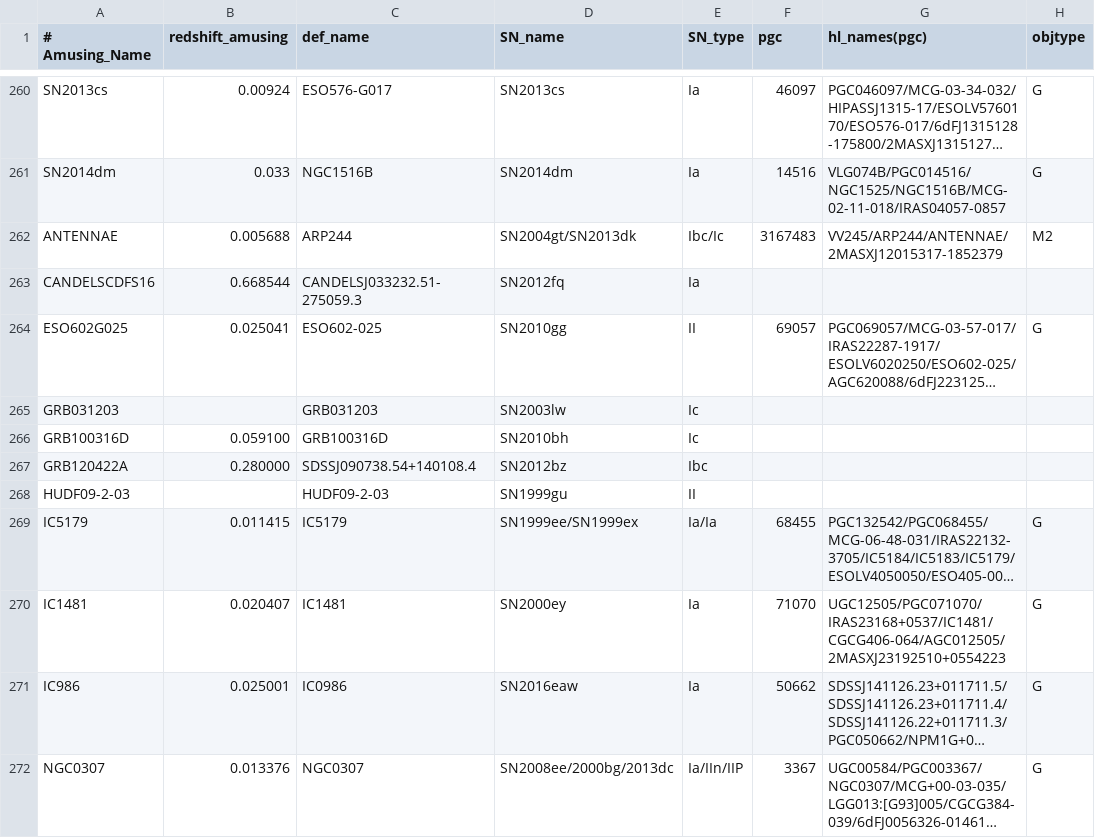
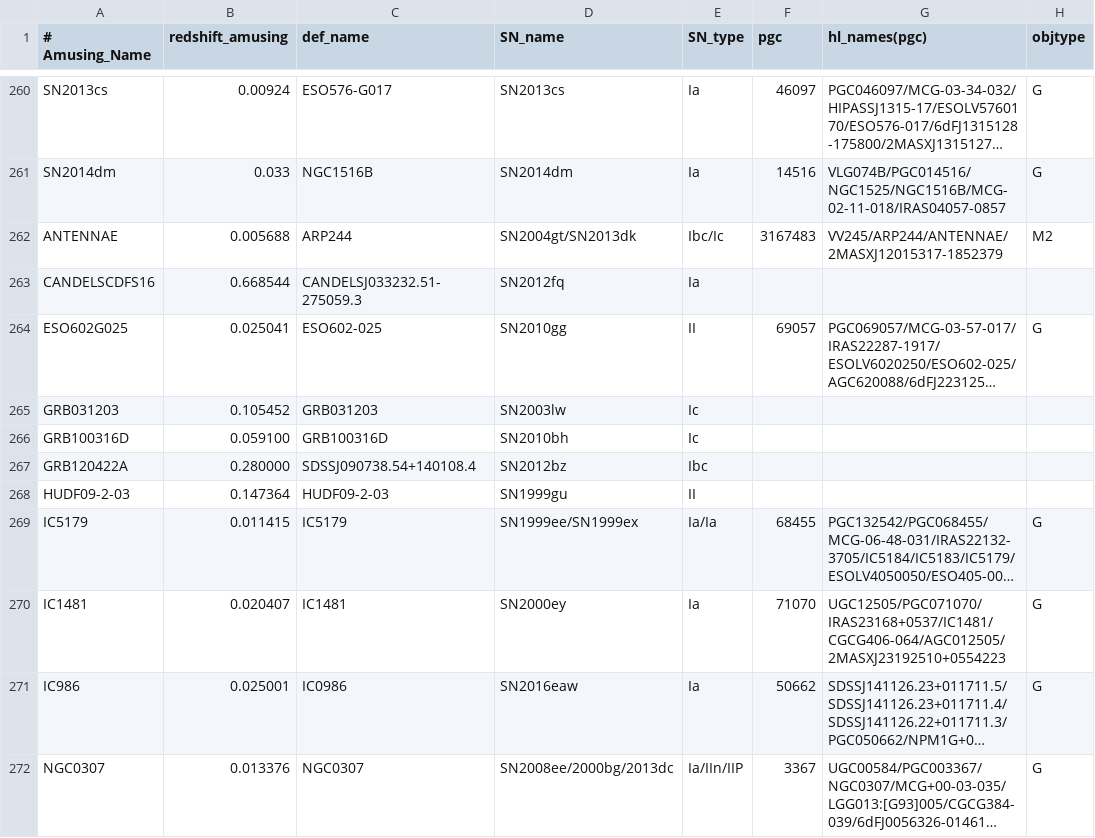
Before and after one commit to amusing-muse/Characterization, a CSV file: Sample_char/amusing_sample_char.csv, drawn as a sheet; only a part is shown, gaps mark what is left out; long unchanged cells end in …; the diff names each change by its address in the sheet, - before the commit and + after, or states it on an @@ line.

Commit message:
Update amusing_sample_char.csv

```diff
--- a/Sample_char/amusing_sample_char.csv
+++ b/Sample_char/amusing_sample_char.csv
-B265 (redshift_amusing): (empty)
+B265 (redshift_amusing): 0.105452
-B268 (redshift_amusing): (empty)
+B268 (redshift_amusing): 0.147364
```
